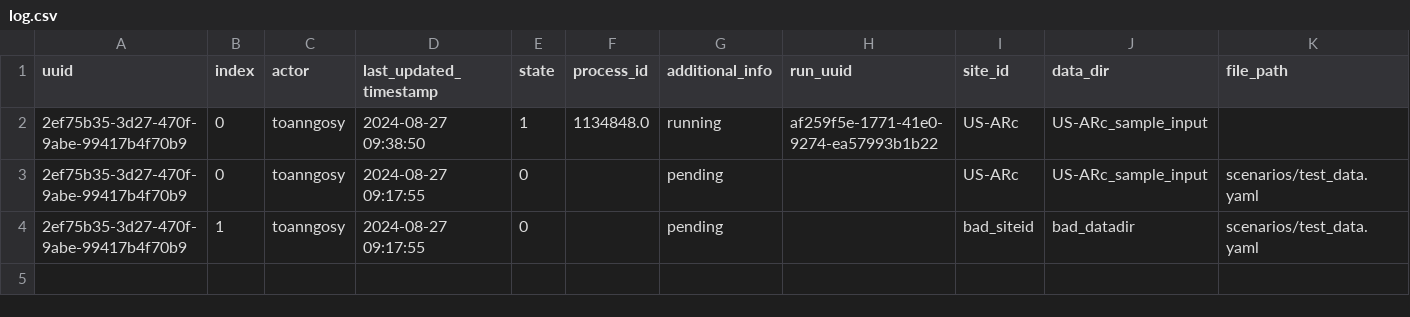
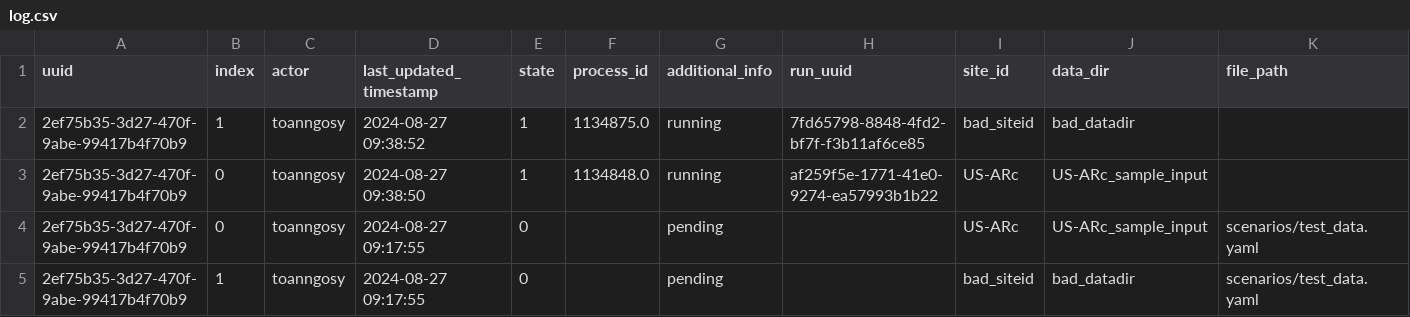
Before and after one commit to toanngosy/test_workflow, a CSV file: report/server/rocky/log.csv, drawn as a sheet; the diff names each change by its address in the sheet, - before the commit and + after, or states it on an @@ line.

Commit message:
switch to running for run uuid 2ef75b35-3d27-470f-9abe-99417b4f70b9-1 at rocky

```diff
--- a/report/server/rocky/log.csv
+++ b/report/server/rocky/log.csv
+row 2: 2ef75b35-3d27-470f-9abe-99417b4f70b9 | 1 | toanngosy | 2024-08-27 09:38:52 | 1 | 1134875.0 | running | 7fd65798-8848-4fd2-bf7f-f3b11af6ce85 | bad_siteid | bad_datadir
```
